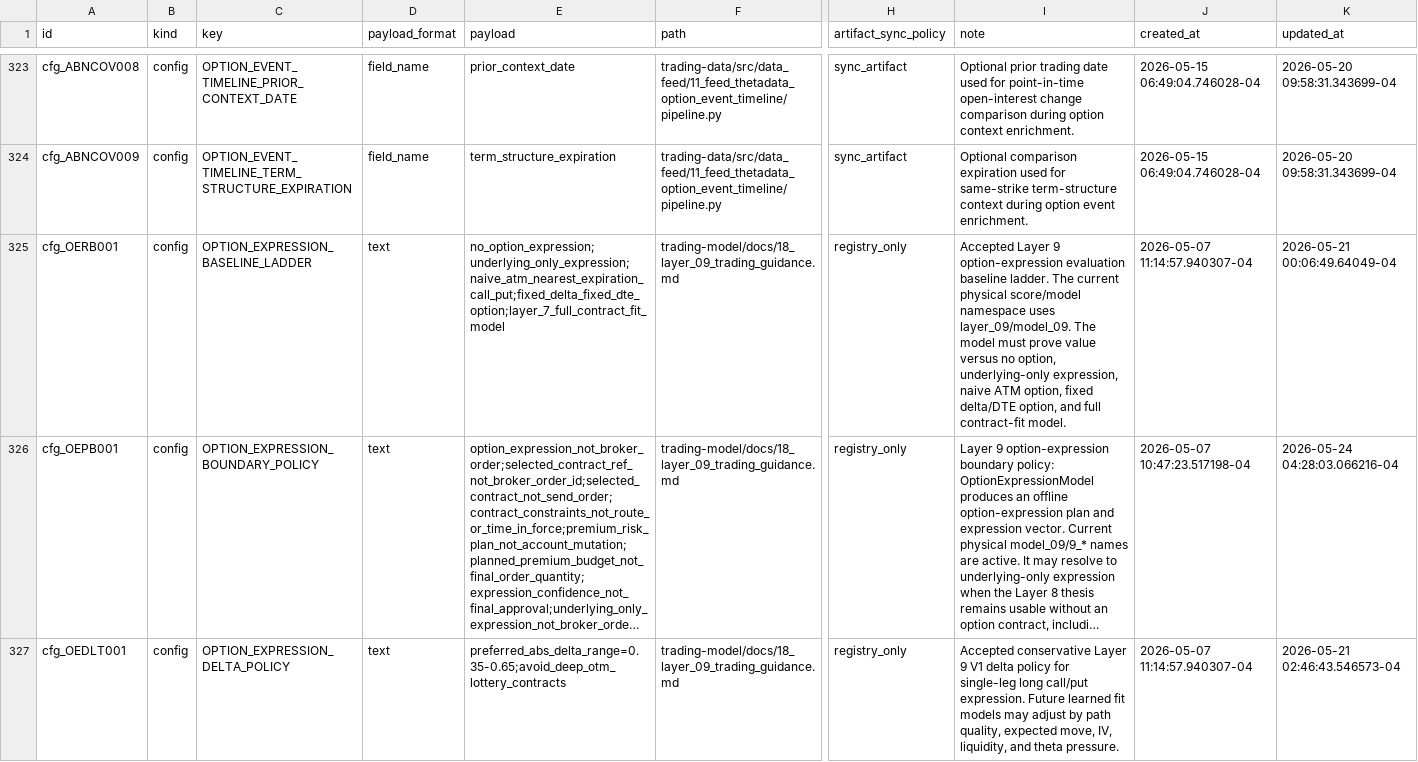
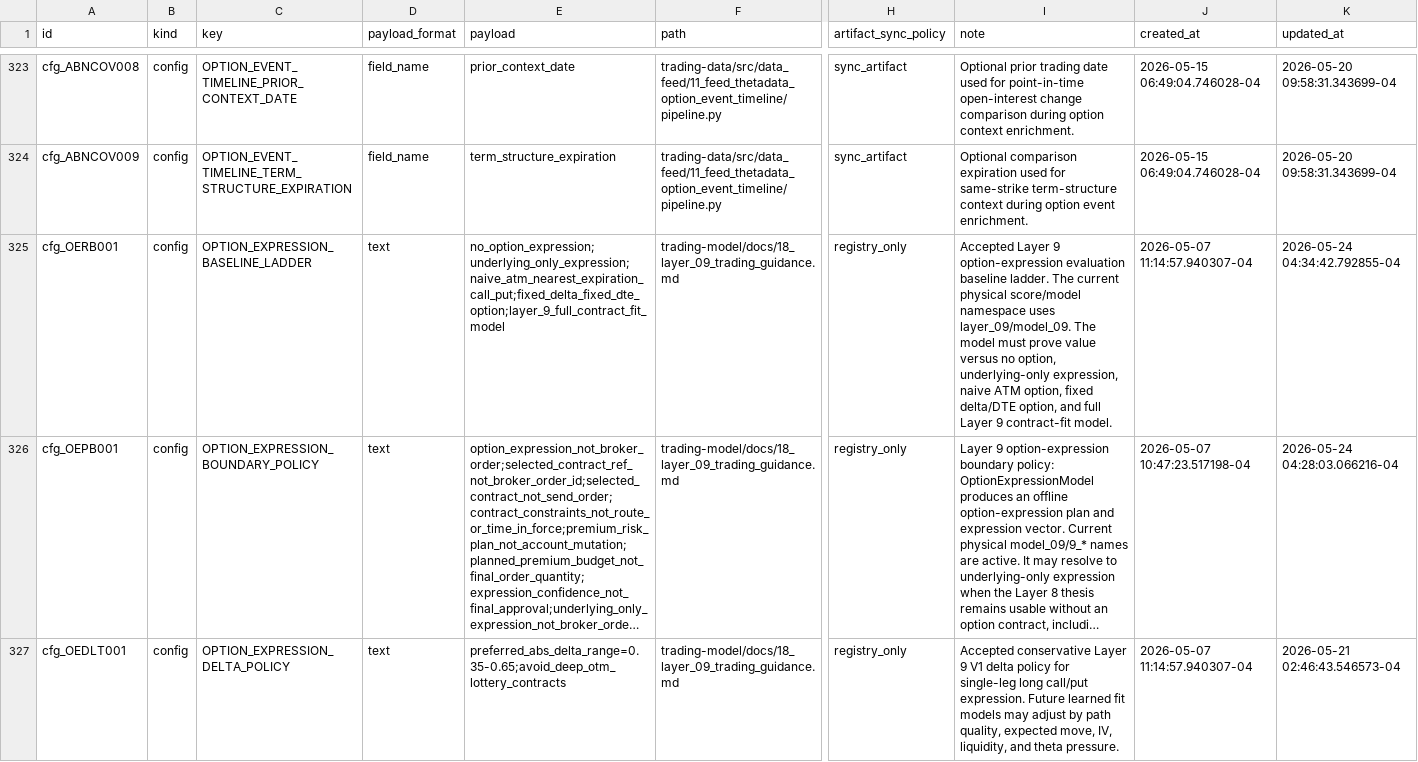
Before and after one commit to gilmore307/trading-manager, a CSV file: scripts/registry/current.csv, drawn as a sheet; only a part is shown, gaps mark what is left out; long unchanged cells end in …; the diff covers the shown part only; the diff names each change by its address in the sheet, - before the commit and + after, or states it on an @@ line.

Commit message:
Clean Layer 8 and 9 registry wording

```diff
--- a/scripts/registry/current.csv
+++ b/scripts/registry/current.csv
-E325 (payload): no_option_expression;underlying_only_expression;naive_atm_nearest_expiration_call_put;fixed_delta_fixed_dte_option;layer_7_full_contract_fit_model
+E325 (payload): no_option_expression;underlying_only_expression;naive_atm_nearest_expiration_call_put;fixed_delta_fixed_dte_option;layer_9_full_contract_fit_model
-I325 (note): …and full contract-fit model.
+I325 (note): …and full Layer 9 contract-fit model.
-K325 (updated_at): 2026-05-21 00:06:49.64049-04
+K325 (updated_at): 2026-05-24 04:34:42.792855-04
```
Also changed, not shown: 6 edited cells elsewhere in this file, 1 other file.
